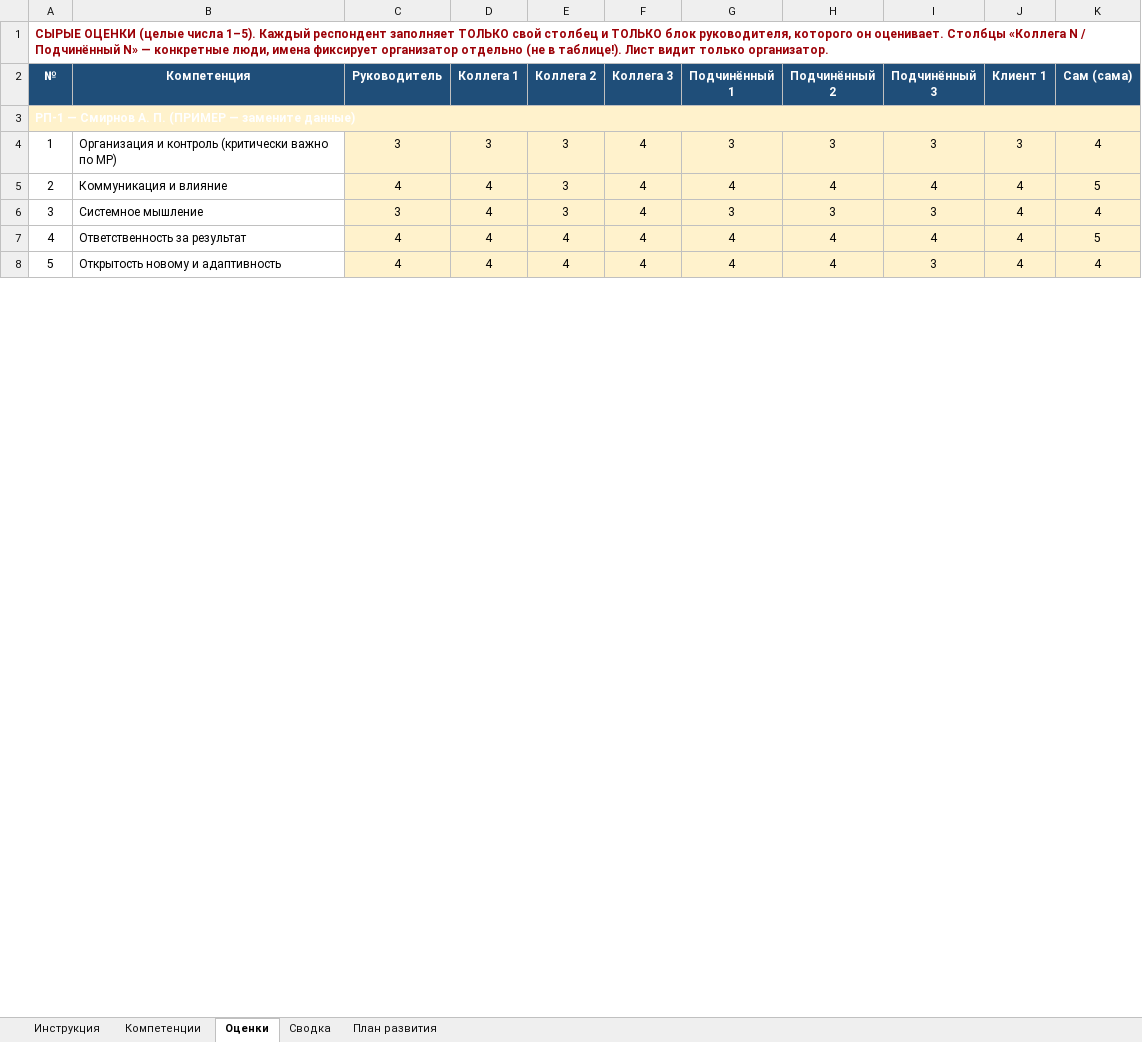
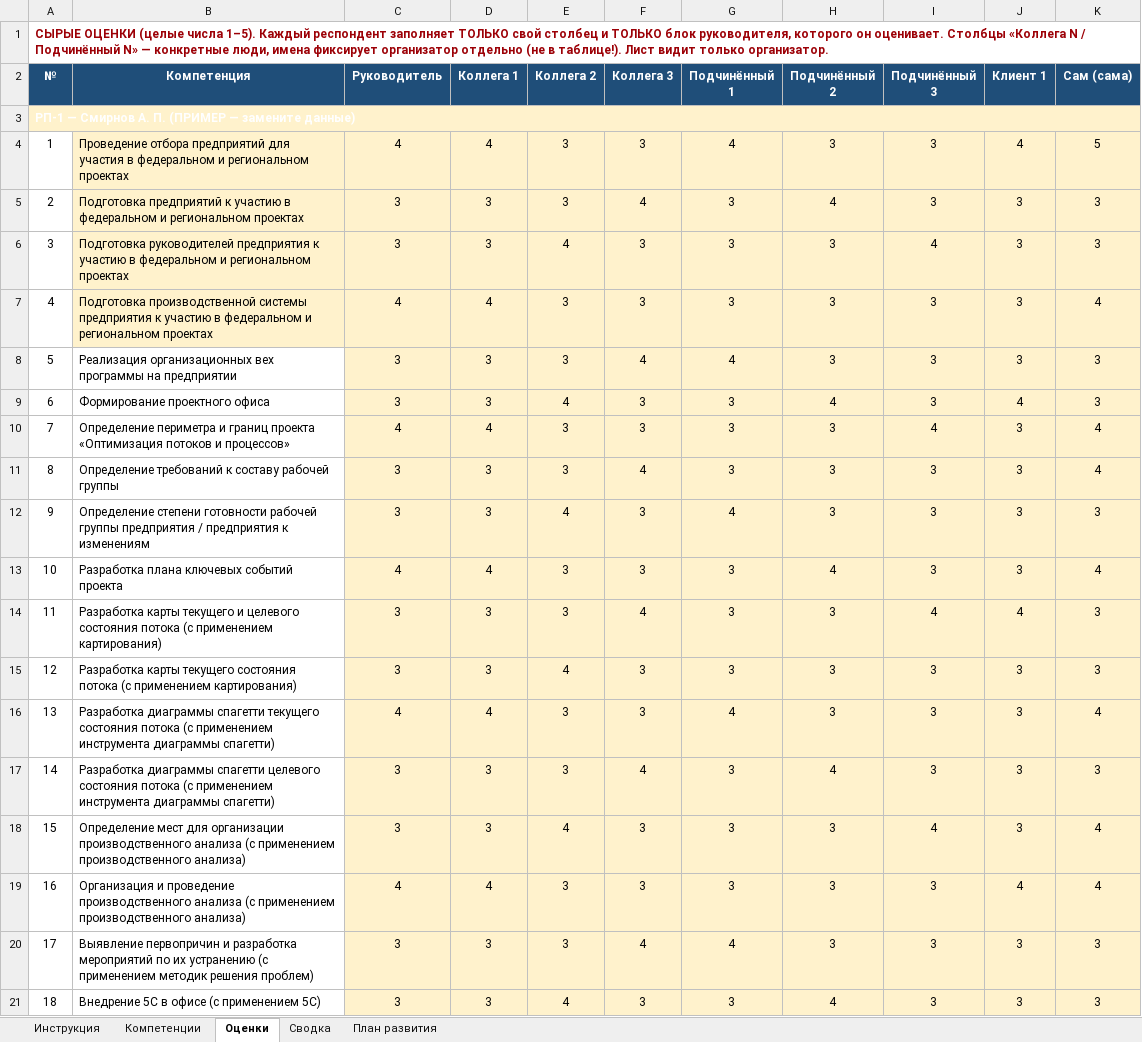
Before and after one commit to mrvladislavtkachenko-debug/-123, an Excel workbook: Оценка_360_руководители_проектов.xlsx, sheet Оценки, drawn as a sheet; only a part is shown; values as stored, in another font and other column widths than the file's, no borders; removed rows and columns are numbered as before the commit, all else as after; the diff covers the shown part only; the diff names each change by its address in the sheet, - before the commit and + after, or states it on an @@ line.

Commit message:
Компетенции 360: 31 навык по матрице компетенций РЦК (2 группы)
Co-authored-by: arena-agent <297053741+arena-agent@users.noreply.github.com>

```diff
--- a/Оценка_360_руководители_проектов.xlsx (sheet Оценки)
+++ b/Оценка_360_руководители_проектов.xlsx (sheet Оценки)
+row 4: 1 | Проведение отбора предприятий для участия в федеральном и региональном проектах | 4 | 4 | 3 | 3 | 4 | 3 | 3 | 4 | 5
+row 5: 2 | Подготовка предприятий к участию в федеральном и региональном проектах | 3 | 3 | 3 | 4 | 3 | 4 | 3 | 3 | 3
+row 6: 3 | Подготовка руководителей предприятия к участию в федеральном и региональном проектах | 3 | 3 | 4 | 3 | 3 | 3 | 4 | 3 | 3
+row 7: 4 | Подготовка производственной системы предприятия к участию в федеральном и региональном проектах | 4 | 4 | 3 | 3 | 3 | 3 | 3 | 3 | 4
+row 8: 5 | Реализация организационных вех программы на предприятии | 3 | 3 | 3 | 4 | 4 | 3 | 3 | 3 | 3
+row 9: 6 | Формирование проектного офиса | 3 | 3 | 4 | 3 | 3 | 4 | 3 | 4 | 3
+row 10: 7 | Определение периметра и границ проекта «Оптимизация потоков и процессов» | 4 | 4 | 3 | 3 | 3 | 3 | 4 | 3 | 4
-A11 (№): 1
+A11 (№): 8
-B11 (Компетенция): Организация и контроль (критически важно по МР)
+B11 (Компетенция): Определение требований к составу рабочей группы
-row 5: 2 | Коммуникация и влияние | 4 | 4 | 3 | 4 | 4 | 4 | 4 | 4 | 5
+row 12: 9 | Определение степени готовности рабочей группы предприятия / предприятия к изменениям | 3 | 3 | 4 | 3 | 4 | 3 | 3 | 3 | 3
+row 13: 10 | Разработка плана ключевых событий проекта | 4 | 4 | 3 | 3 | 3 | 4 | 3 | 3 | 4
+row 14: 11 | Разработка карты текущего и целевого состояния потока (с применением картирования) | 3 | 3 | 3 | 4 | 3 | 3 | 4 | 4 | 3
+row 15: 12 | Разработка карты текущего состояния потока (с применением картирования) | 3 | 3 | 4 | 3 | 3 | 3 | 3 | 3 | 3
+row 16: 13 | Разработка диаграммы спагетти текущего состояния потока (с применением инструмента диаграммы спагетти) | 4 | 4 | 3 | 3 | 4 | 3 | 3 | 3 | 4
+row 17: 14 | Разработка диаграммы спагетти целевого состояния потока (с применением инструмента диаграммы спагетти) | 3 | 3 | 3 | 4 | 3 | 4 | 3 | 3 | 3
+row 18: 15 | Определение мест для организации производственного анализа (с применением производственного анализа) | 3 | 3 | 4 | 3 | 3 | 3 | 4 | 3 | 4
-A19 (№): 3
+A19 (№): 16
-B19 (Компетенция): Системное мышление
+B19 (Компетенция): Организация и проведение производственного анализа (с применением производственного анализа)
-C19 (Руководитель): 3
+C19 (Руководитель): 4
-F19 (Коллега 3): 4
+F19 (Коллега 3): 3
-row 7: 4 | Ответственность за результат | 4 | 4 | 4 | 4 | 4 | 4 | 4 | 4 | 5
-row 8: 5 | Открытость новому и адаптивность | 4 | 4 | 4 | 4 | 4 | 4 | 3 | 4 | 4
+row 20: 17 | Выявление первопричин и разработка мероприятий по их устранению (с применением методик решения проблем) | 3 | 3 | 3 | 4 | 4 | 3 | 3 | 3 | 3
+row 21: 18 | Внедрение 5С в офисе (с применением 5С) | 3 | 3 | 4 | 3 | 3 | 4 | 3 | 3 | 3
```
Also changed, not shown: 149 added rows, 1 removed row, 56 edited cells and cell formats elsewhere in this sheet, sheet Сводка, sheet Компетенции, sheet Инструкция, sheet План развития.
